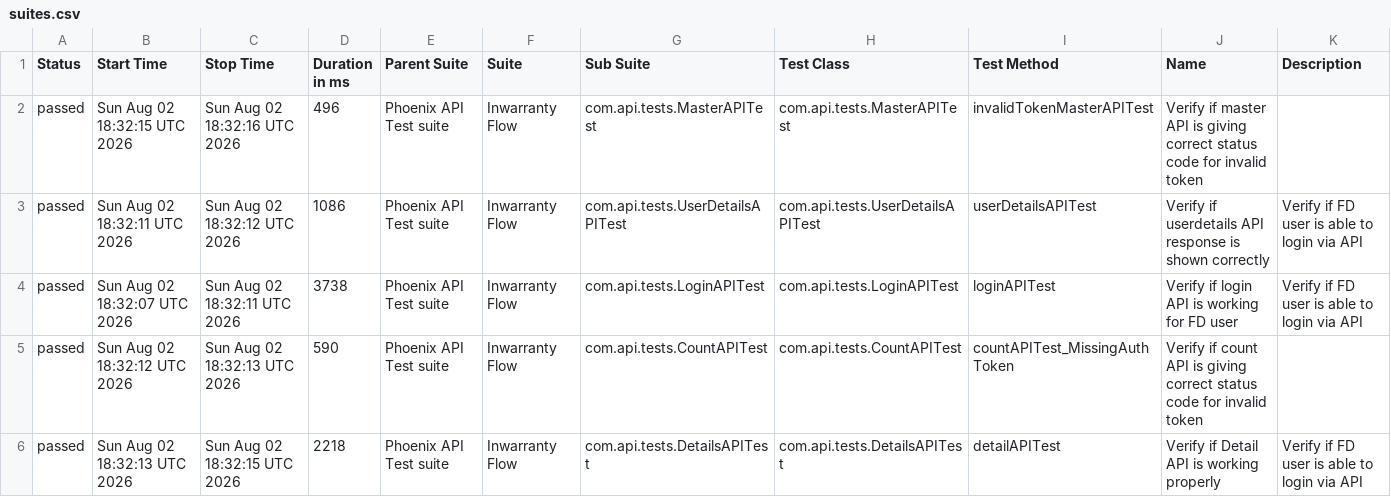
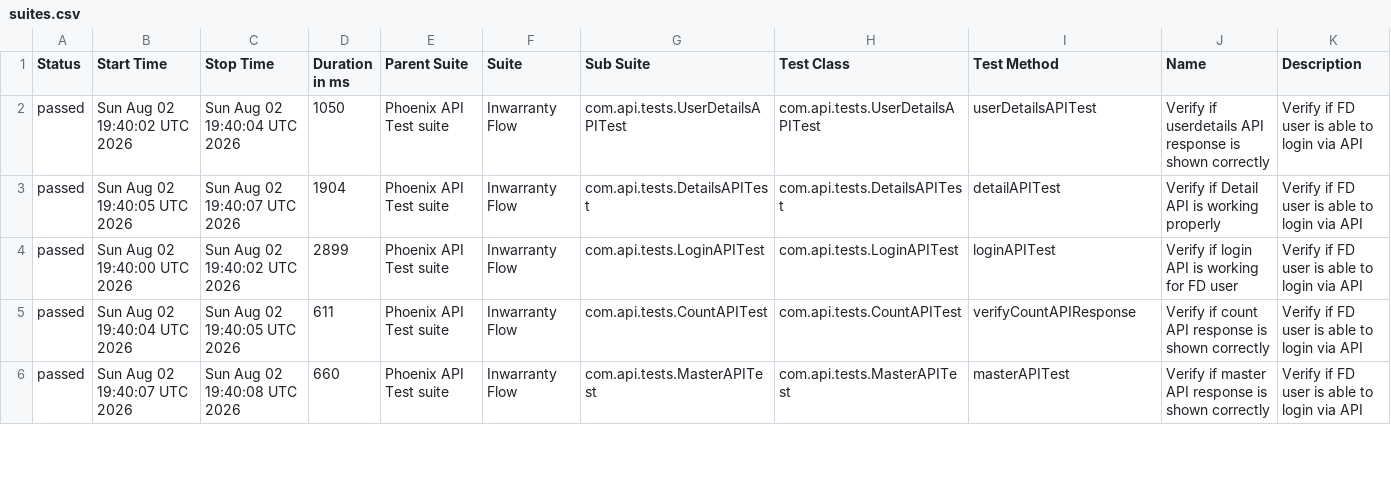
Before and after one commit to tusharS007/PhoenixTestAutomationFramework, a CSV file: data/suites.csv, drawn as a sheet; only a part is shown; the diff covers the shown part only.

```diff
--- a/data/suites.csv
+++ b/data/suites.csv
@@ -1,6 +1,6 @@
 "Status","Start Time","Stop Time","Duration in ms","Parent Suite","Suite","Sub Suite","Test Class","Test Method","Name","Description"
-"passed","Sun Aug 02 18:32:15 UTC 2026","Sun Aug 02 18:32:16 UTC 2026","496","Phoenix API Test suite","Inwarranty Flow","com.api.tests.MasterAPITest","com.api.tests.MasterAPITest","invalidTokenMasterAPITest","Verify if master API is giving correct status code for invalid token",""
-"passed","Sun Aug 02 18:32:11 UTC 2026","Sun Aug 02 18:32:12 UTC 2026","1086","Phoenix API Test suite","Inwarranty Flow","com.api.tests.UserDetailsAPITest","com.api.tests.UserDetailsAPITest","userDetailsAPITest","Verify if userdetails API response is shown correctly","Verify if FD user is able to login via API"
-"passed","Sun Aug 02 18:32:07 UTC 2026","Sun Aug 02 18:32:11 UTC 2026","3738","Phoenix API Test suite","Inwarranty Flow","com.api.tests.LoginAPITest","com.api.tests.LoginAPITest","loginAPITest","Verify if login API is working for FD user","Verify if FD user is able to login via API"
-"passed","Sun Aug 02 18:32:12 UTC 2026","Sun Aug 02 18:32:13 UTC 2026","590","Phoenix API Test suite","Inwarranty Flow","com.api.tests.CountAPITest","com.api.tests.CountAPITest","countAPITest_MissingAuthToken","Verify if count API is giving correct status code for invalid token",""
-"passed","Sun Aug 02 18:32:13 UTC 2026","Sun Aug 02 18:32:15 UTC 2026","2218","Phoenix API Test suite","Inwarranty Flow","com.api.tests.DetailsAPITest","com.api.tests.DetailsAPITest","detailAPITest","Verify if Detail API is working properly","Verify if FD user is able to login via API"
+"passed","Sun Aug 02 19:40:02 UTC 2026","Sun Aug 02 19:40:04 UTC 2026","1050","Phoenix API Test suite","Inwarranty Flow","com.api.tests.UserDetailsAPITest","com.api.tests.UserDetailsAPITest","userDetailsAPITest","Verify if userdetails API response is shown correctly","Verify if FD user is able to login via API"
+"passed","Sun Aug 02 19:40:05 UTC 2026","Sun Aug 02 19:40:07 UTC 2026","1904","Phoenix API Test suite","Inwarranty Flow","com.api.tests.DetailsAPITest","com.api.tests.DetailsAPITest","detailAPITest","Verify if Detail API is working properly","Verify if FD user is able to login via API"
+"passed","Sun Aug 02 19:40:00 UTC 2026","Sun Aug 02 19:40:02 UTC 2026","2899","Phoenix API Test suite","Inwarranty Flow","com.api.tests.LoginAPITest","com.api.tests.LoginAPITest","loginAPITest","Verify if login API is working for FD user","Verify if FD user is able to login via API"
+"passed","Sun Aug 02 19:40:04 UTC 2026","Sun Aug 02 19:40:05 UTC 2026","611","Phoenix API Test suite","Inwarranty Flow","com.api.tests.CountAPITest","com.api.tests.CountAPITest","verifyCountAPIResponse","Verify if count API response is shown correctly","Verify if FD user is able to login via API"
+"passed","Sun Aug 02 19:40:07 UTC 2026","Sun Aug 02 19:40:08 UTC 2026","660","Phoenix API Test suite","Inwarranty Flow","com.api.tests.MasterAPITest","com.api.tests.MasterAPITest","masterAPITest","Verify if master API response is shown correctly","Verify if FD user is able to login via API"
```
Also changed, not shown: 19 edited cells elsewhere in this file, data/behaviors.csv, 58 other files.
